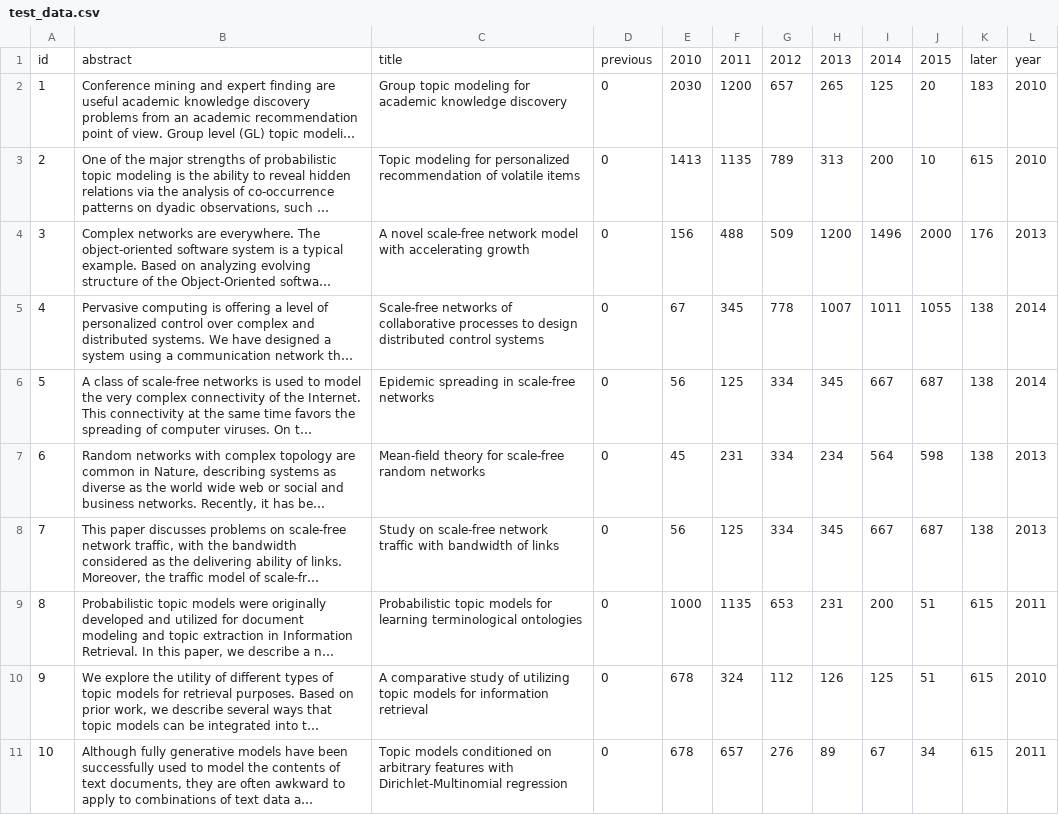
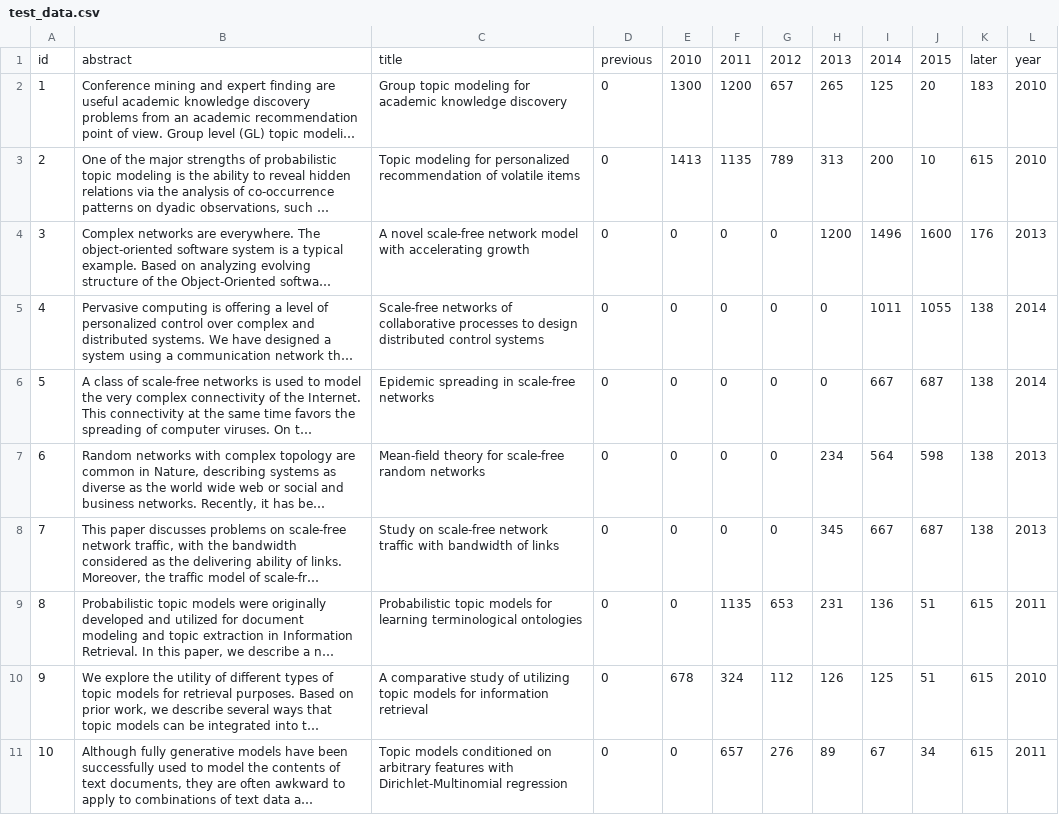
Before and after one commit to zhiyzuo/python-tiot, a CSV file: pytiot/test_data.csv, drawn as a sheet; long unchanged cells end in …; the diff names each change by its address in the sheet, - before the commit and + after, or states it on an @@ line.

Commit message:
modify fake data

```diff
--- a/pytiot/test_data.csv
+++ b/pytiot/test_data.csv
-E2: 2030
+E2: 1300
-E4: 156
+E4: 0
-F4: 488
+F4: 0
-G4: 509
+G4: 0
-J4: 2000
+J4: 1600
-E5: 67
+E5: 0
-F5: 345
+F5: 0
-G5: 778
+G5: 0
-H5: 1007
+H5: 0
-E6: 56
+E6: 0
-F6: 125
+F6: 0
-G6:G8: 334
+G6:G8: 0
-H6: 345
+H6: 0
-E7: 45
+E7: 0
-F7: 231
+F7: 0
-E8: 56
+E8: 0
-F8: 125
+F8: 0
-E9: 1000
+E9: 0
-I9: 200
+I9: 136
-E11: 678
+E11: 0
```
